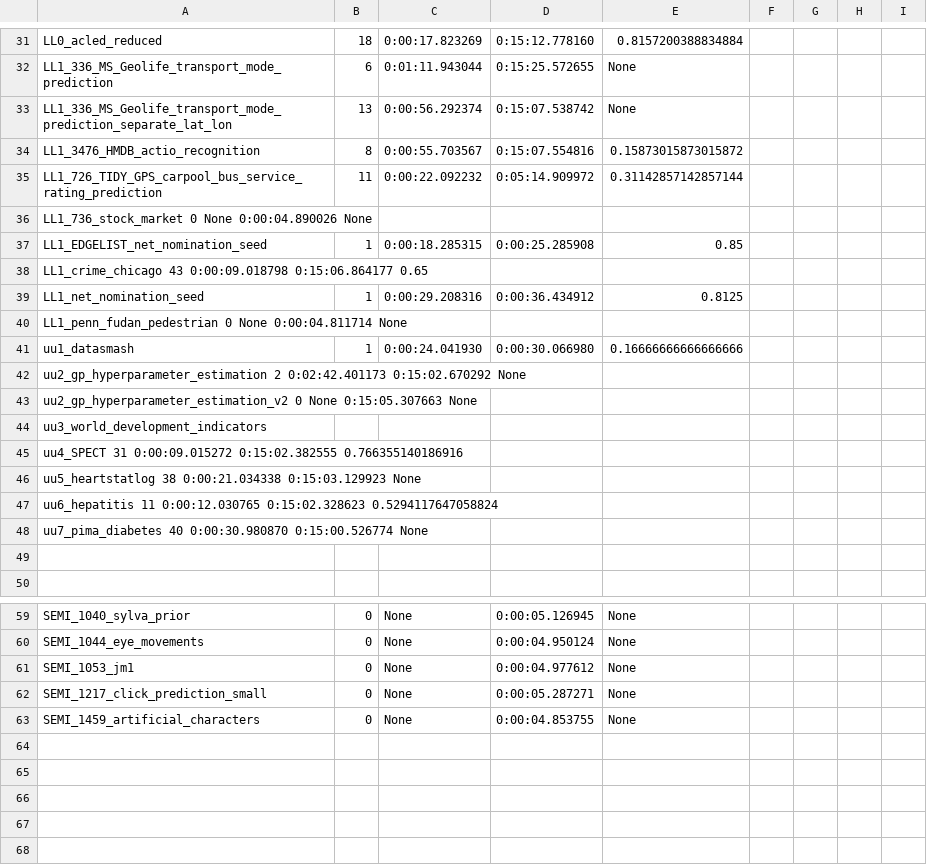
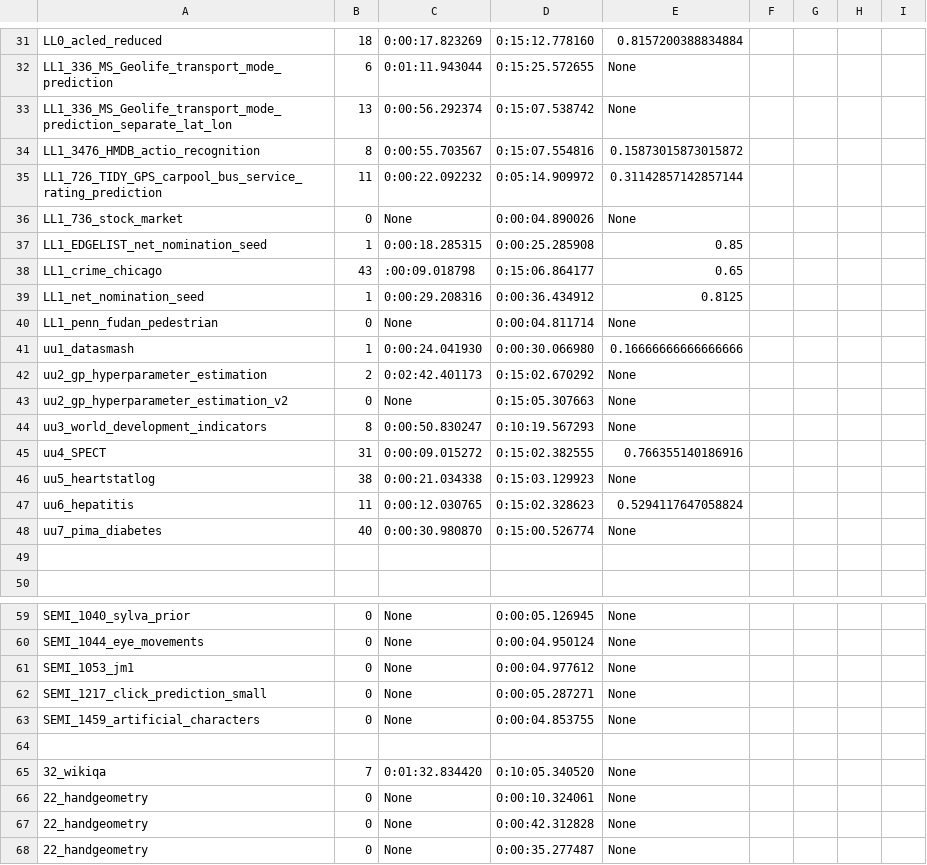
Before and after one commit to VIDA-NYU/alphad3m, a CSV file: statistics_datasets.csv, drawn as a sheet; only a part is shown, gaps mark what is left out.

```diff
--- a/statistics_datasets.csv
+++ b/statistics_datasets.csv
@@ -35,15 +35,15 @@ LL1_3476_HMDB_actio_recognition	8	0:00:55.703567	0:15:07.554816	0.15873015873015
 LL1_726_TIDY_GPS_carpool_bus_service_rating_prediction	11	0:00:22.092232	0:05:14.909972	0.31142857142857144
-LL1_736_stock_market    0       None    0:00:04.890026  None
+LL1_736_stock_market	0	None	0:00:04.890026	None
 LL1_EDGELIST_net_nomination_seed	1	0:00:18.285315	0:00:25.285908	0.85
-LL1_crime_chicago       43      0:00:09.018798  0:15:06.864177  0.65
+LL1_crime_chicago	43	:00:09.018798	0:15:06.864177	0.65
 LL1_net_nomination_seed	1	0:00:29.208316	0:00:36.434912	0.8125
-LL1_penn_fudan_pedestrian       0       None    0:00:04.811714  None
+LL1_penn_fudan_pedestrian	0	None	0:00:04.811714	None
 uu1_datasmash	1	0:00:24.041930	0:00:30.066980	0.16666666666666666
-uu2_gp_hyperparameter_estimation        2       0:02:42.401173  0:15:02.670292  None
-uu2_gp_hyperparameter_estimation_v2     0       None    0:15:05.307663  None
-uu3_world_development_indicators
-uu4_SPECT       31      0:00:09.015272  0:15:02.382555  0.766355140186916
-uu5_heartstatlog        38      0:00:21.034338  0:15:03.129923  None
-uu6_hepatitis   11      0:00:12.030765  0:15:02.328623  0.5294117647058824
-uu7_pima_diabetes       40      0:00:30.980870  0:15:00.526774  None
+uu2_gp_hyperparameter_estimation	2	0:02:42.401173	0:15:02.670292	None
+uu2_gp_hyperparameter_estimation_v2	0	None	0:15:05.307663	None
+uu3_world_development_indicators	8	0:00:50.830247	0:10:19.567293	None
+uu4_SPECT	31	0:00:09.015272	0:15:02.382555	0.766355140186916
+uu5_heartstatlog	38	0:00:21.034338	0:15:03.129923	None
+uu6_hepatitis	11	0:00:12.030765	0:15:02.328623	0.5294117647058824
+uu7_pima_diabetes	40	0:00:30.980870	0:15:00.526774	None
 
@@ -63 +63,6 @@ SEMI_1217_click_prediction_small	0	None	0:00:05.287271	None
 SEMI_1459_artificial_characters	0	None	0:00:04.853755	None
+
+32_wikiqa	7	0:01:32.834420	0:10:05.340520	None
+22_handgeometry	0	None	0:00:10.324061	None
+22_handgeometry	0	None	0:00:42.312828	None
+22_handgeometry	0	None	0:00:35.277487	None
```
Also changed, not shown: 4 other files.
